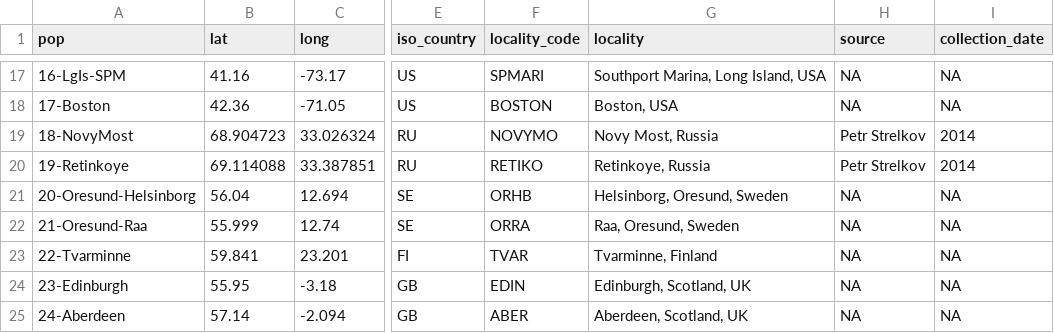
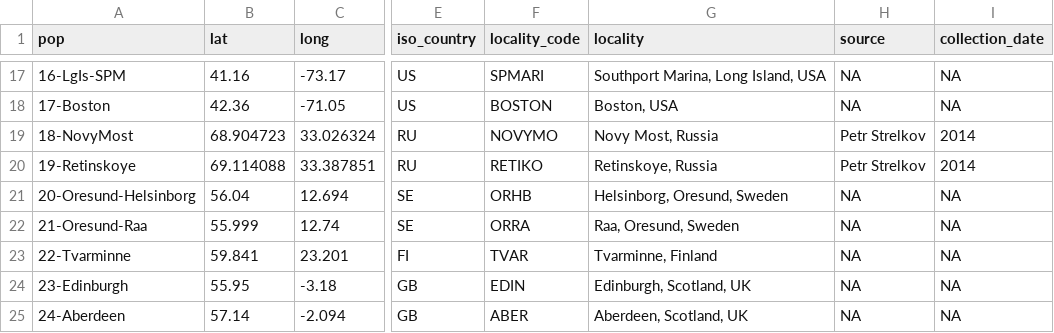
Before and after one commit to alxsimon/Database_Mytilus, a CSV file: Mytilus_populations.csv, drawn as a sheet; only a part is shown, gaps mark what is left out; the diff names each change by its address in the sheet, - before the commit and + after, or states it on an @@ line.

Commit message:
Correct Retinskoye locality name

```diff
--- a/Mytilus_populations.csv
+++ b/Mytilus_populations.csv
-A20 (pop): 19-Retinkoye
+A20 (pop): 19-Retinskoye
-G20 (locality): Retinkoye, Russia
+G20 (locality): Retinskoye, Russia
```
